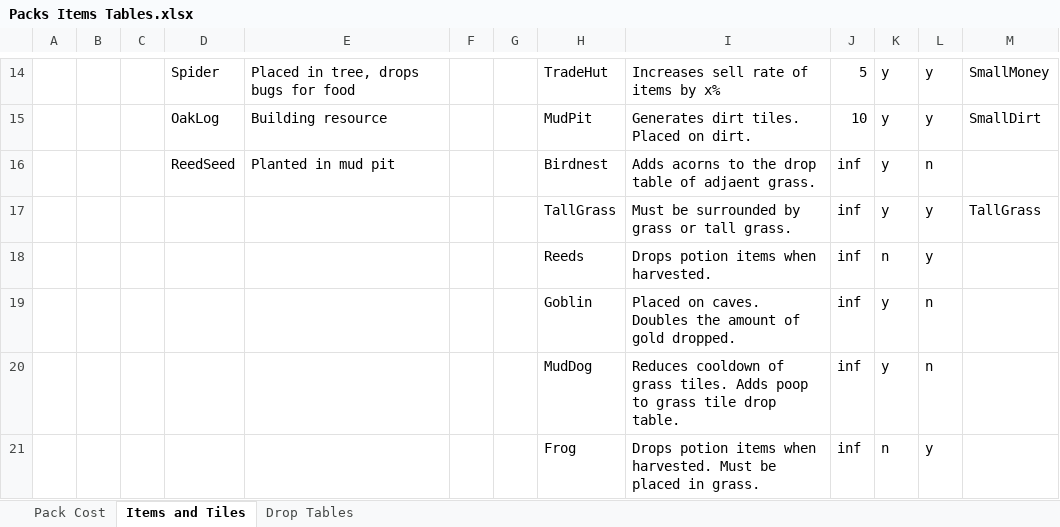
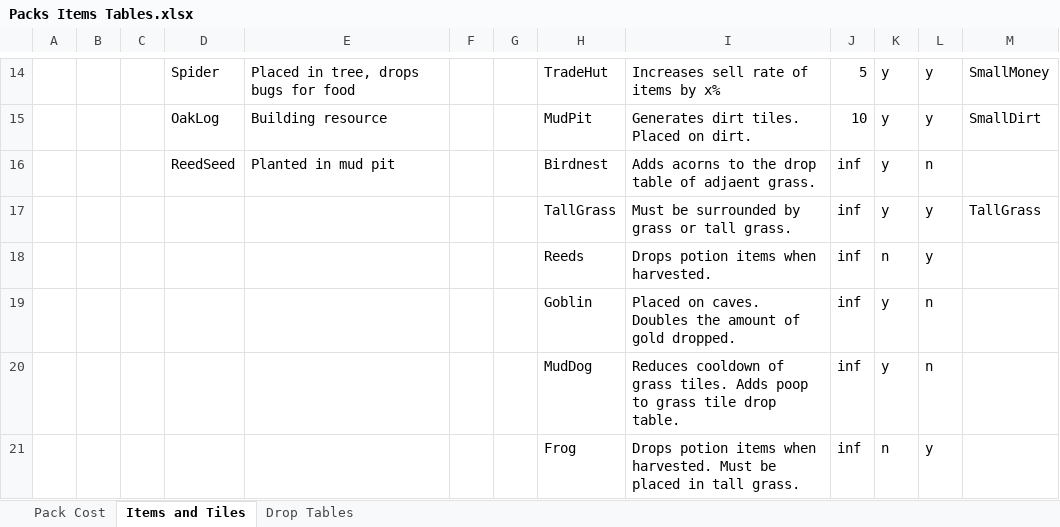
Before and after one commit to RyanRothweiler/pack_world, an Excel workbook: pack_world_game/design/Packs Items Tables.xlsx, sheet Items and Tiles, drawn as a sheet; only a part is shown, gaps mark what is left out; values as stored, in another font and other column widths than the file's, no borders; conditional formats and table styles not drawn; the diff names each change by its address in the sheet, - before the commit and + after, or states it on an @@ line.

Commit message:
Add tall grass

```diff
--- a/pack_world_game/design/Packs Items Tables.xlsx (sheet Items and Tiles)
+++ b/pack_world_game/design/Packs Items Tables.xlsx (sheet Items and Tiles)
-I21: …placed in grass.
+I21: …placed in tall grass.
```
Also changed, not shown: sheet Drop Tables, 13 other files.
